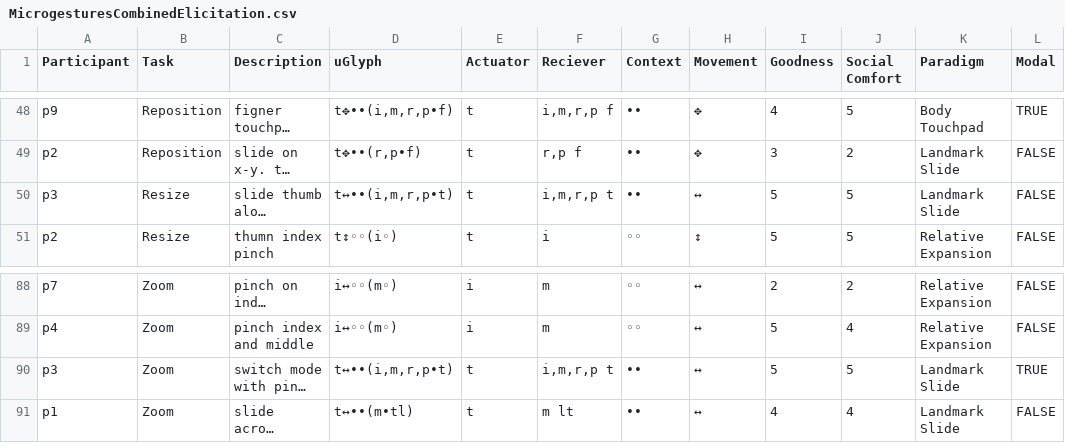
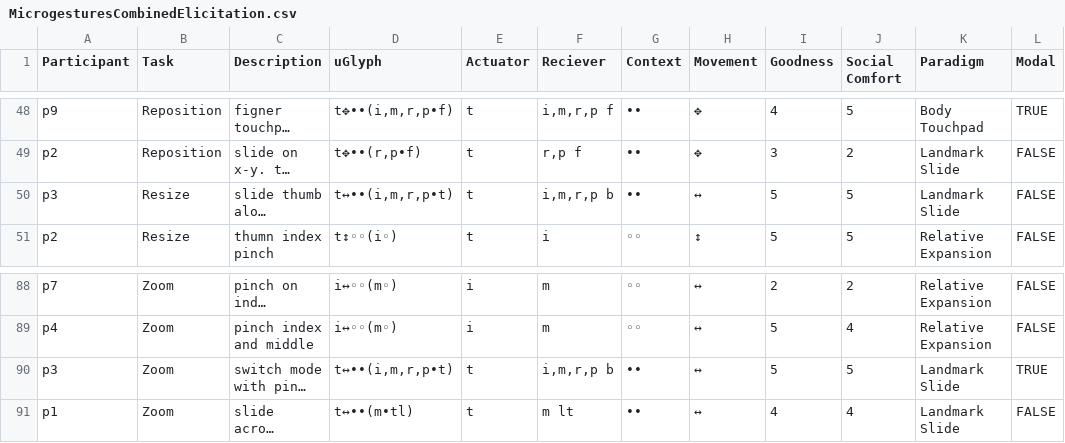
Before and after one commit to kurtis-danyluk/Map-Microgesture-Analysis, a CSV file: MicrogesturesCombinedElicitation.csv, drawn as a sheet; only a part is shown, gaps mark what is left out; long unchanged cells end in …; the diff names each change by its address in the sheet, - before the commit and + after, or states it on an @@ line.

Commit message:
Add files via upload

```diff
--- a/MicrogesturesCombinedElicitation.csv
+++ b/MicrogesturesCombinedElicitation.csv
-F50 (Reciever): i,m,r,p t
+F50 (Reciever): i,m,r,p b
-F90 (Reciever): i,m,r,p t
+F90 (Reciever): i,m,r,p b
```
